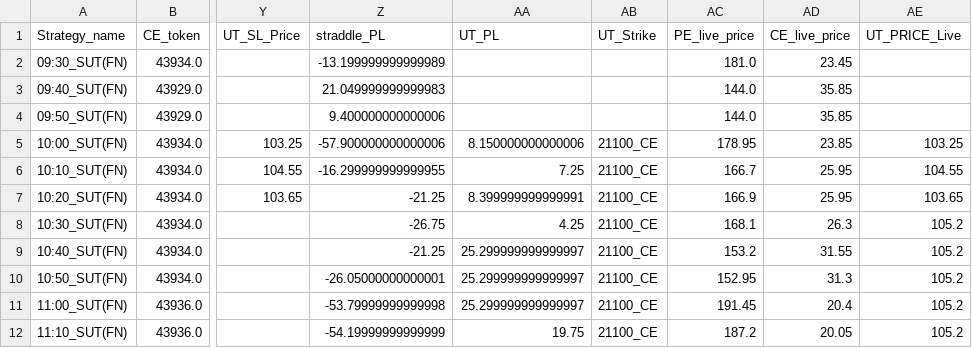
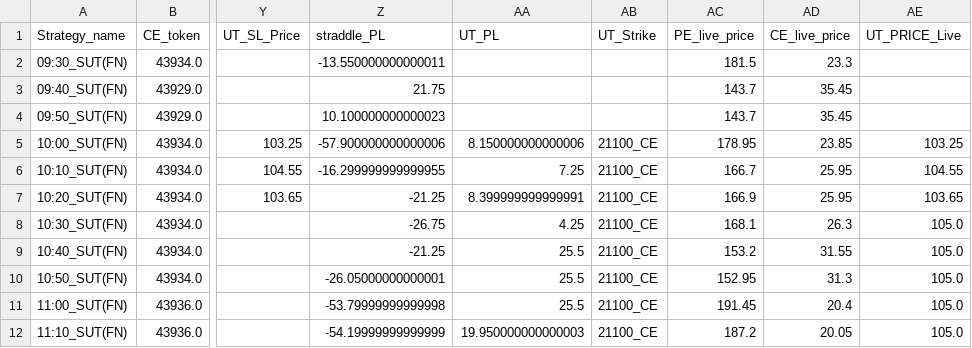
Before and after one commit to qjugglers/Dashboard, a CSV file: last_dataframe_FDE645_SUT.csv, drawn as a sheet; only a part is shown, gaps mark what is left out; the diff names each change by its address in the sheet, - before the commit and + after, or states it on an @@ line.

```diff
--- a/last_dataframe_FDE645_SUT.csv
+++ b/last_dataframe_FDE645_SUT.csv
-Z2 (straddle_PL): -13.199999999999989
+Z2 (straddle_PL): -13.550000000000011
-AC2 (PE_live_price): 181.0
+AC2 (PE_live_price): 181.5
-AD2 (CE_live_price): 23.45
+AD2 (CE_live_price): 23.3
-Z3 (straddle_PL): 21.049999999999983
+Z3 (straddle_PL): 21.75
-AC3:AC4 (PE_live_price): 144.0
+AC3:AC4 (PE_live_price): 143.7
-AD3:AD4 (CE_live_price): 35.85
+AD3:AD4 (CE_live_price): 35.45
-Z4 (straddle_PL): 9.400000000000006
+Z4 (straddle_PL): 10.100000000000023
-AE8:AE12 (UT_PRICE_Live): 105.2
+AE8:AE12 (UT_PRICE_Live): 105.0
-AA9:AA11 (UT_PL): 25.299999999999997
+AA9:AA11 (UT_PL): 25.5
-AA12 (UT_PL): 19.75
+AA12 (UT_PL): 19.950000000000003
```
Also changed, not shown: last_dataframe_79434689_SUT.csv.
